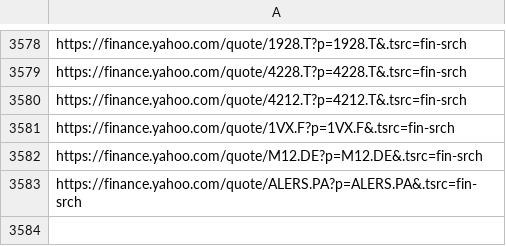
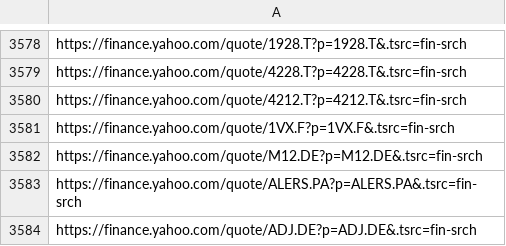
Before and after one commit to thibaultm955/share_dashboard, a CSV file: cleaned_url.csv, drawn as a sheet; only a part is shown, gaps mark what is left out.

```diff
--- a/cleaned_url.csv
+++ b/cleaned_url.csv
@@ -3583 +3583,2 @@ https://finance.yahoo.com/quote/M12.DE?p=M12.DE&.tsrc=fin-srch
 https://finance.yahoo.com/quote/ALERS.PA?p=ALERS.PA&.tsrc=fin-srch
+https://finance.yahoo.com/quote/ADJ.DE?p=ADJ.DE&.tsrc=fin-srch
```
Also changed, not shown: nasdaq_url.csv, 1 other file.
